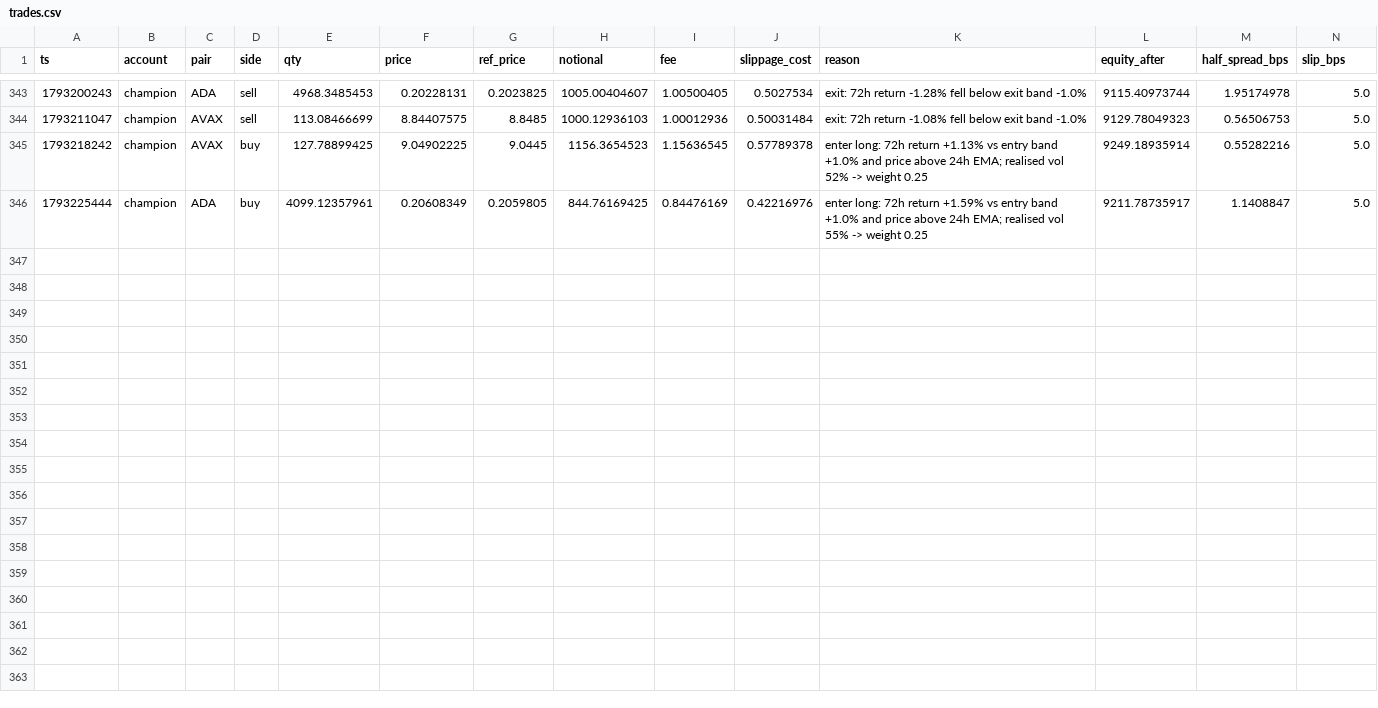
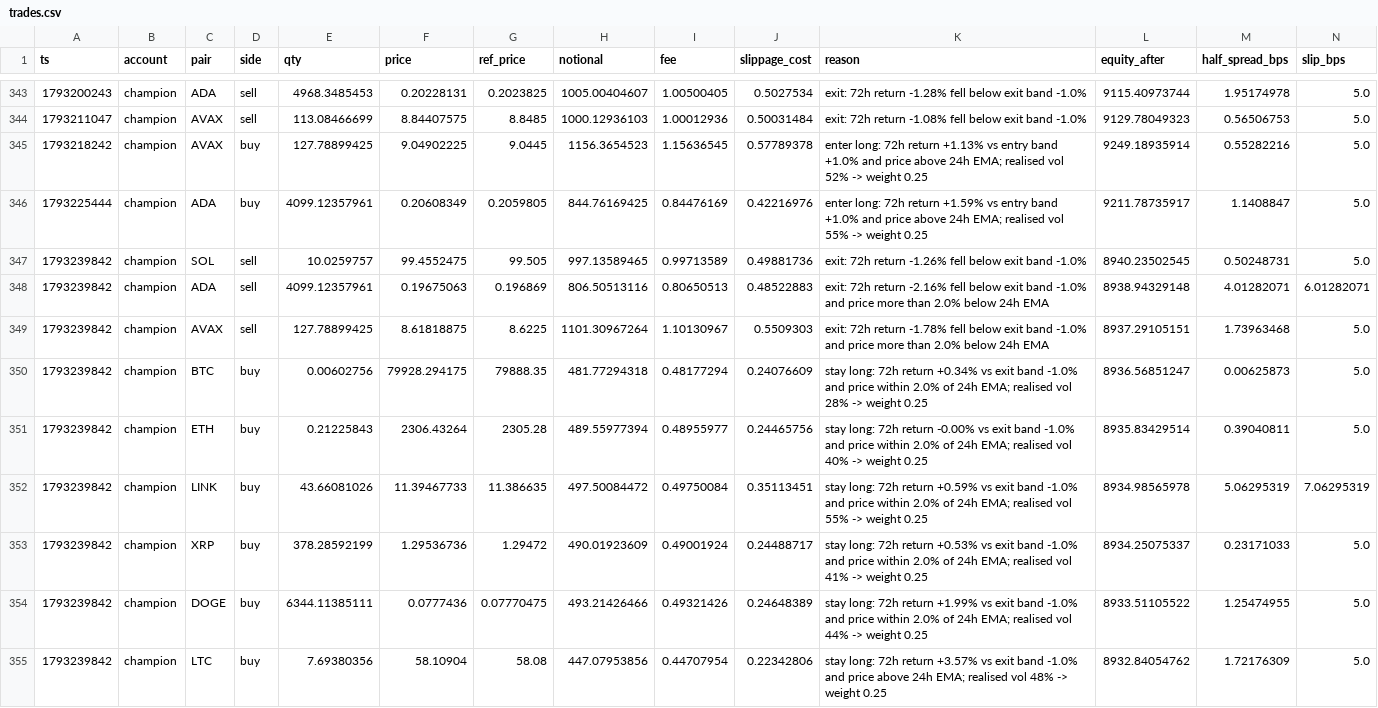
Before and after one commit to bookerfin-pixel/quantloop, a CSV file: state/champion/trades.csv, drawn as a sheet; only a part is shown, gaps mark what is left out; the diff names each change by its address in the sheet, - before the commit and + after, or states it on an @@ line.

Commit message:
state: 2026-10-29T02:10Z

```diff
--- a/state/champion/trades.csv
+++ b/state/champion/trades.csv
+row 347: 1793239842 | champion | SOL | sell | 10.0259757 | 99.4552475 | 99.505 | 997.13589465 | 0.99713589 | 0.49881736 | exit: 72h return -1.26% fell below exit band -1.0% | 8940.23502545 | 0.50248731 | 5.0
+row 348: 1793239842 | champion | ADA | sell | 4099.12357961 | 0.19675063 | 0.196869 | 806.50513116 | 0.80650513 | 0.48522883 | exit: 72h return -2.16% fell below exit band -1.0% and price more than 2.0% below 24h EMA | 8938.94329148 | 4.01282071 | 6.01282071
+row 349: 1793239842 | champion | AVAX | sell | 127.78899425 | 8.61818875 | 8.6225 | 1101.30967264 | 1.10130967 | 0.5509303 | exit: 72h return -1.78% fell below exit band -1.0% and price more than 2.0% below 24h EMA | 8937.29105151 | 1.73963468 | 5.0
+row 350: 1793239842 | champion | BTC | buy | 0.00602756 | 79928.294175 | 79888.35 | 481.77294318 | 0.48177294 | 0.24076609 | stay long: 72h return +0.34% vs exit band -1.0% and price within 2.0% of 24h EMA; realised vol 28% -> weight 0.25 | 8936.56851247 | 0.00625873 | 5.0
+row 351: 1793239842 | champion | ETH | buy | 0.21225843 | 2306.43264 | 2305.28 | 489.55977394 | 0.48955977 | 0.24465756 | stay long: 72h return -0.00% vs exit band -1.0% and price within 2.0% of 24h EMA; realised vol 40% -> weight 0.25 | 8935.83429514 | 0.39040811 | 5.0
+row 352: 1793239842 | champion | LINK | buy | 43.66081026 | 11.39467733 | 11.386635 | 497.50084472 | 0.49750084 | 0.35113451 | stay long: 72h return +0.59% vs exit band -1.0% and price within 2.0% of 24h EMA; realised vol 55% -> weight 0.25 | 8934.98565978 | 5.06295319 | 7.06295319
+row 353: 1793239842 | champion | XRP | buy | 378.28592199 | 1.29536736 | 1.29472 | 490.01923609 | 0.49001924 | 0.24488717 | stay long: 72h return +0.53% vs exit band -1.0% and price within 2.0% of 24h EMA; realised vol 41% -> weight 0.25 | 8934.25075337 | 0.23171033 | 5.0
+row 354: 1793239842 | champion | DOGE | buy | 6344.11385111 | 0.0777436 | 0.07770475 | 493.21426466 | 0.49321426 | 0.24648389 | stay long: 72h return +1.99% vs exit band -1.0% and price within 2.0% of 24h EMA; realised vol 44% -> weight 0.25 | 8933.51105522 | 1.25474955 | 5.0
+row 355: 1793239842 | champion | LTC | buy | 7.69380356 | 58.10904 | 58.08 | 447.07953856 | 0.44707954 | 0.22342806 | stay long: 72h return +3.57% vs exit band -1.0% and price above 24h EMA; realised vol 48% -> weight 0.25 | 8932.84054762 | 1.72176309 | 5.0
```
Also changed, not shown: state/candles/DOGE.csv, state/candles/LINK.csv, 25 other files.
